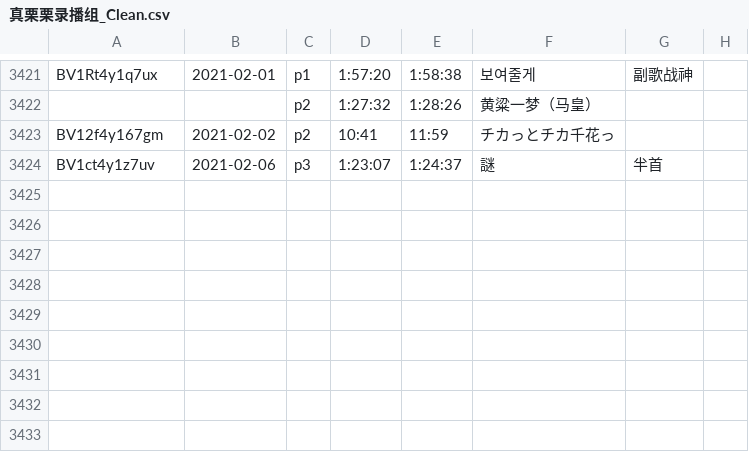
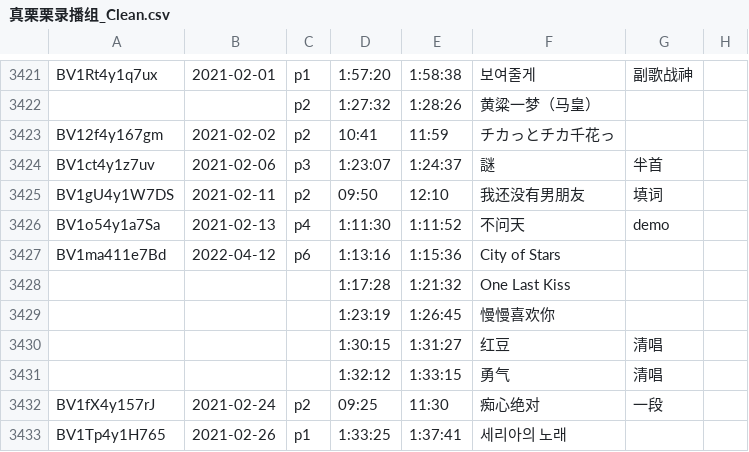
Before and after one commit to z854020425/Makuri, a CSV file: assets/csvs/真栗栗录播组_Clean.csv, drawn as a sheet; only a part is shown, gaps mark what is left out.

```diff
--- a/assets/csvs/真栗栗录播组_Clean.csv
+++ b/assets/csvs/真栗栗录播组_Clean.csv
@@ -3424 +3424,10 @@ BV12f4y167gm,2021-02-02,p2,10:41,11:59,チカっとチカ千花っ,,,
 BV1ct4y1z7uv,2021-02-06,p3,1:23:07,1:24:37,謎,半首,,
+BV1gU4y1W7DS,2021-02-11,p2,09:50,12:10,我还没有男朋友,填词,,
+BV1o54y1a7Sa,2021-02-13,p4,1:11:30,1:11:52,不问天,demo,,
+BV1ma411e7Bd,2022-04-12,p6,1:13:16,1:15:36,City of Stars,,,
+,,,1:17:28,1:21:32,One Last Kiss,,,
+,,,1:23:19,1:26:45,慢慢喜欢你,,,
+,,,1:30:15,1:31:27,红豆,清唱,,
+,,,1:32:12,1:33:15,勇气,清唱,,
+BV1fX4y157rJ,2021-02-24,p2,09:25,11:30,痴心绝对,一段,,
+BV1Tp4y1H765,2021-02-26,p1,1:33:25,1:37:41,세리아의 노래,,,
```
Also changed, not shown: assets/csvs/薯片水獭_无弹幕.csv.
